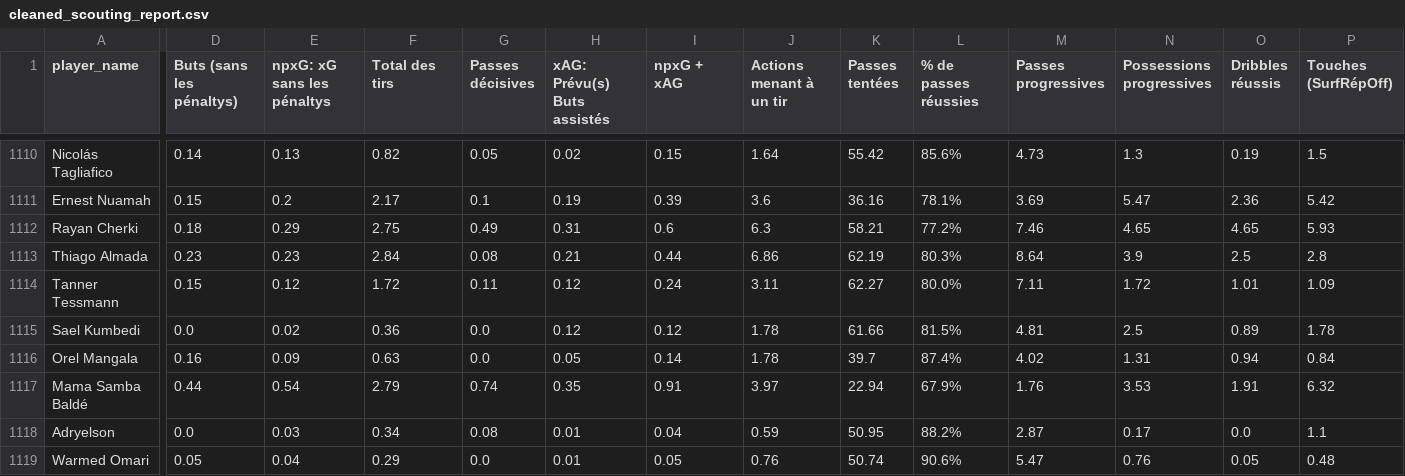
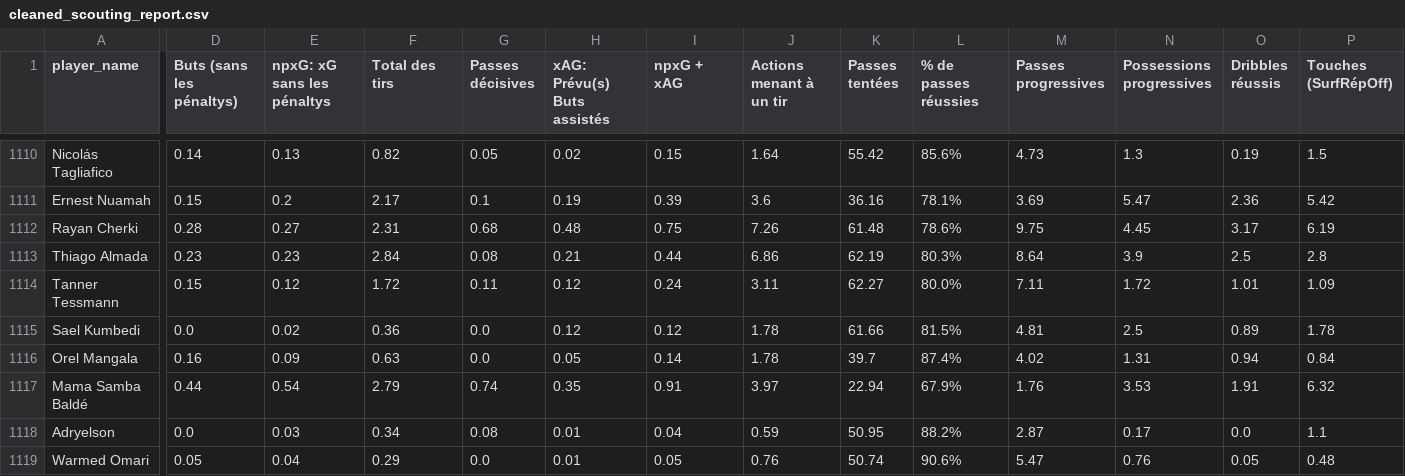
Before and after one commit to amineitji/clustering_football_player, a CSV file: data/cleaned_scouting_report.csv, drawn as a sheet; only a part is shown, gaps mark what is left out; the diff covers the shown part only; the diff names each change by its address in the sheet, - before the commit and + after, or states it on an @@ line.

```diff
--- a/data/cleaned_scouting_report.csv
+++ b/data/cleaned_scouting_report.csv
-D1112 (Buts (sans les pénaltys)): 0.18
+D1112 (Buts (sans les pénaltys)): 0.28
-E1112 (npxG: xG sans les pénaltys): 0.29
+E1112 (npxG: xG sans les pénaltys): 0.27
-F1112 (Total des tirs): 2.75
+F1112 (Total des tirs): 2.31
-G1112 (Passes décisives): 0.49
+G1112 (Passes décisives): 0.68
-H1112 (xAG: Prévu(s) Buts assistés): 0.31
+H1112 (xAG: Prévu(s) Buts assistés): 0.48
-I1112 (npxG + xAG): 0.6
+I1112 (npxG + xAG): 0.75
-J1112 (Actions menant à un tir): 6.3
+J1112 (Actions menant à un tir): 7.26
-K1112 (Passes tentées): 58.21
+K1112 (Passes tentées): 61.48
-L1112 (% de passes réussies): 77.2%
+L1112 (% de passes réussies): 78.6%
-M1112 (Passes progressives): 7.46
+M1112 (Passes progressives): 9.75
-N1112 (Possessions progressives): 4.65
+N1112 (Possessions progressives): 4.45
-O1112 (Dribbles réussis): 4.65
+O1112 (Dribbles réussis): 3.17
-P1112 (Touches (SurfRépOff)): 5.93
+P1112 (Touches (SurfRépOff)): 6.19
```
Also changed, not shown: 6 edited cells elsewhere in this file, 2 other files.
